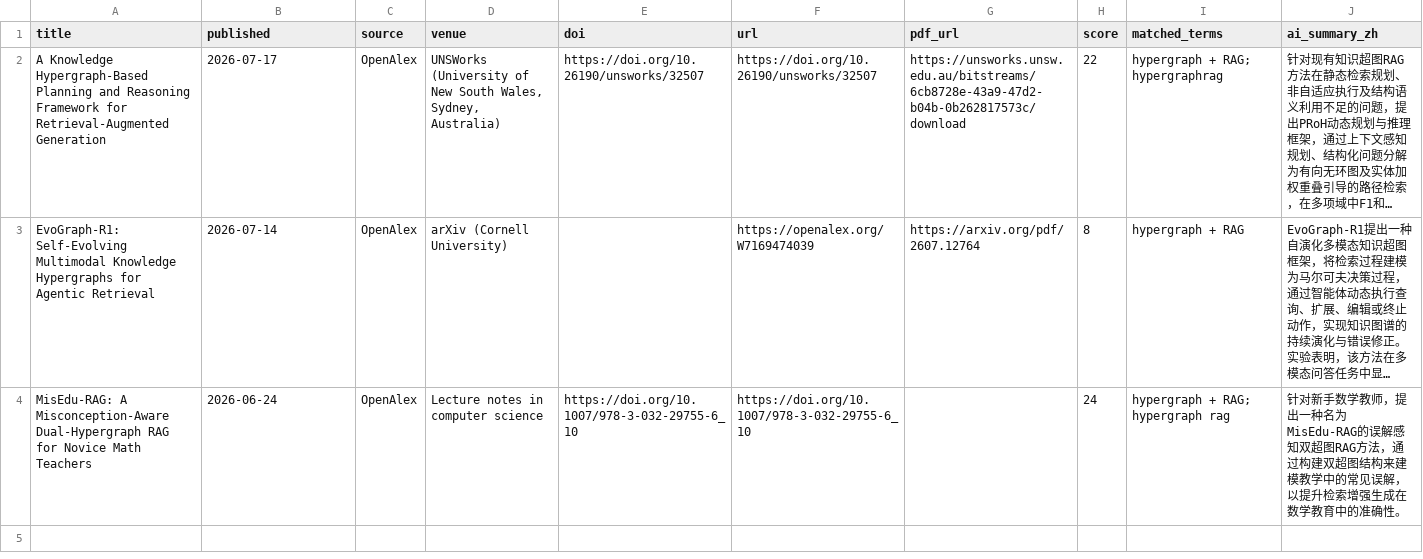
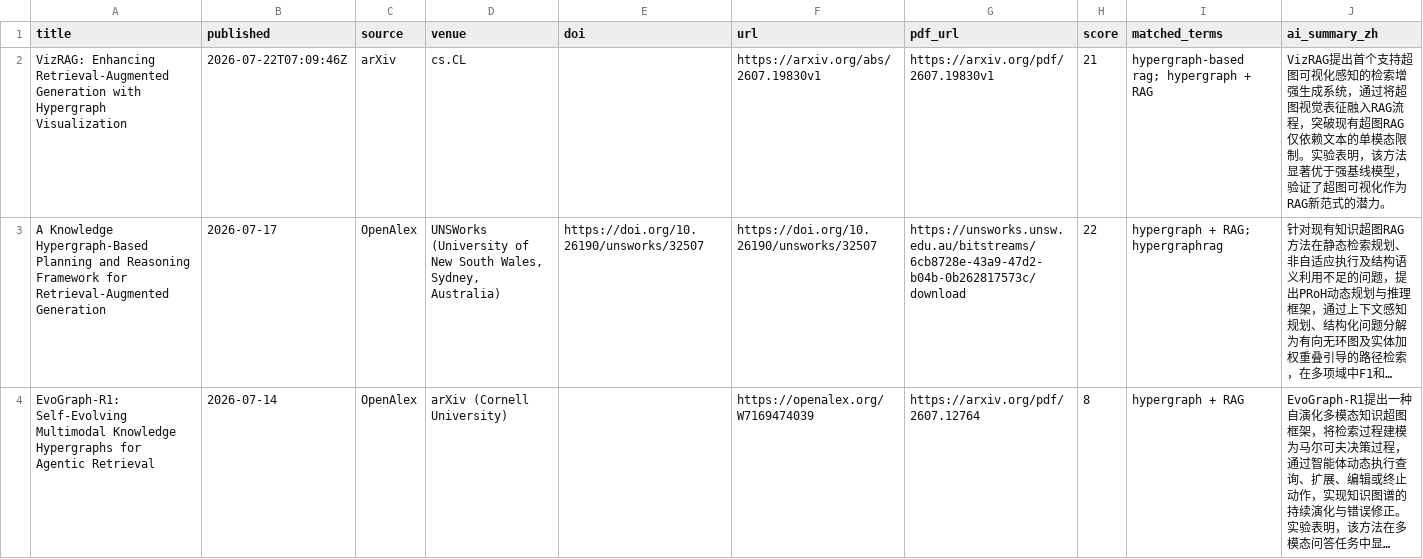
Before and after one commit to HexWillAppear/bim-ifc-paper-radar, a CSV file: data/hypergraph-rag/papers.csv, drawn as a sheet; only a part is shown; the shorter side is filled out with more unchanged rows; long unchanged cells end in …; the diff names each change by its address in the sheet, - before the commit and + after, or states it on an @@ line.

```diff
--- a/data/hypergraph-rag/papers.csv
+++ b/data/hypergraph-rag/papers.csv
+row 2: VizRAG: Enhancing Retrieval-Augmented Generation with Hypergraph Visualization | 2026-07-22T07:09:46Z | arXiv | cs.CL |  | https://arxiv.org/abs/2607.19830v1 | https://arxiv.org/pdf/2607.19830v1 | 21 | hypergraph-based rag; hypergraph + RAG | VizRAG提出首个支持超图可视化感知的检索增强生成系统，通过将超图视觉表征融入RAG流程，突破现有超图RAG仅依赖文本的单模态限制。实验表明，该方法显著优于强基线模型，验证了超图可视化作为RAG新范式的潜力。
```
Also changed, not shown: data/papers.csv, data/self-evolving-agent/papers.csv, 6 other files.
